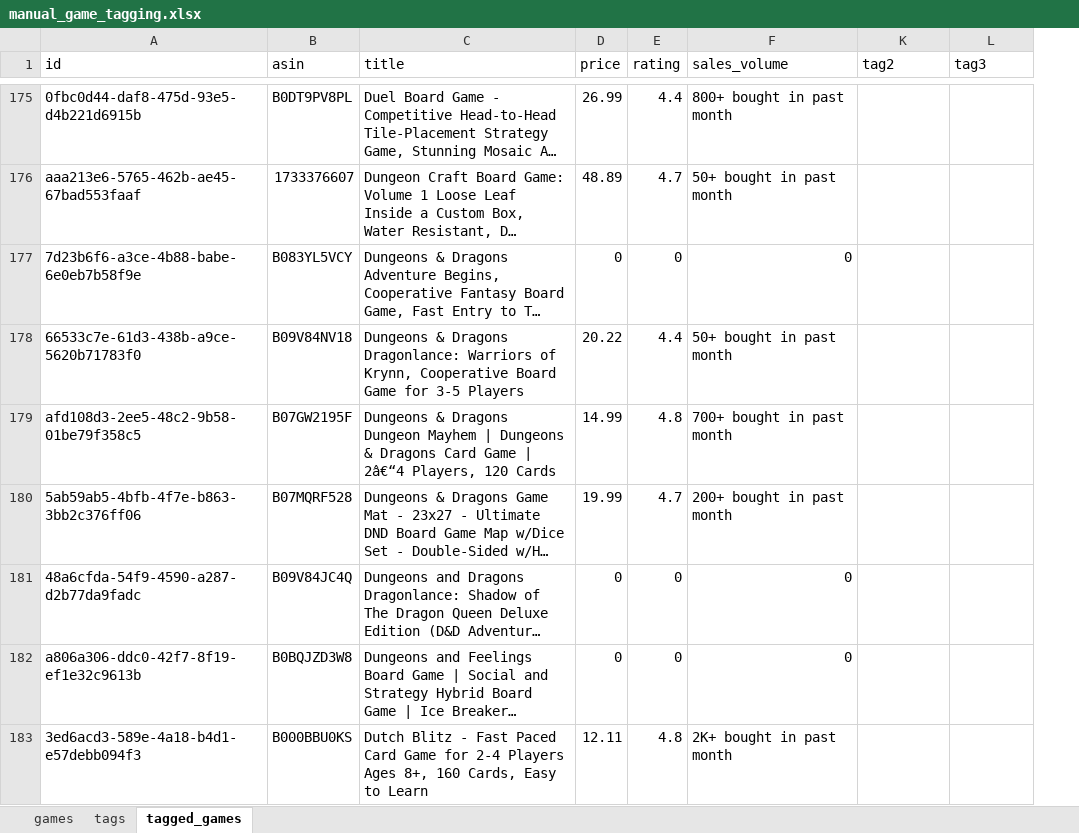
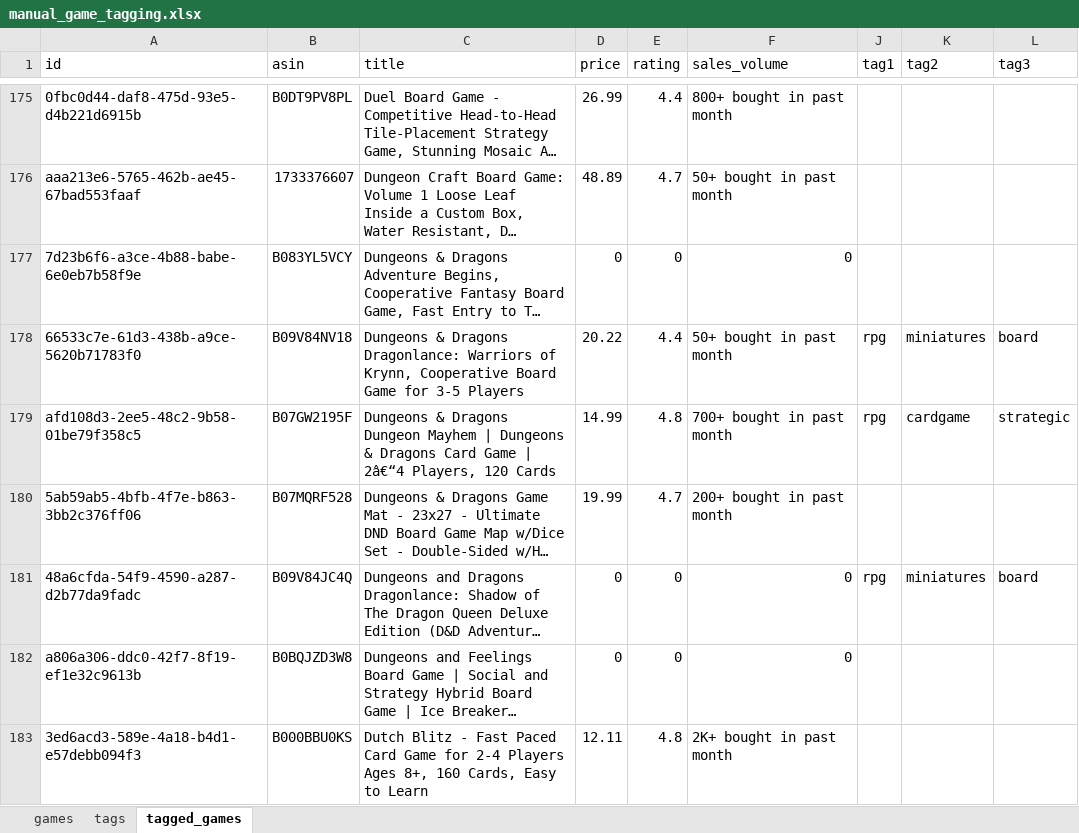
Before and after one commit to pinstripezebra/optigame_simple, an Excel workbook: app/Data/raw_data/manual_game_tagging.xlsx, sheet tagged_games, drawn as a sheet; only a part is shown, gaps mark what is left out; long unchanged cells end in …; values as stored, in another font and other column widths than the file's, no borders; the diff covers the shown part only; the diff names each change by its address in the sheet, - before the commit and + after, or states it on an @@ line.

```diff
--- a/app/Data/raw_data/manual_game_tagging.xlsx (sheet tagged_games)
+++ b/app/Data/raw_data/manual_game_tagging.xlsx (sheet tagged_games)
@@ column J (tag1) unhidden, rows 178-181: rpg | rpg |  | rpg @@
-K178 (tag2): (empty)
+K178 (tag2): miniatures
-L178 (tag3): (empty)
+L178 (tag3): board
-K179 (tag2): (empty)
+K179 (tag2): cardgame
-L179 (tag3): (empty)
+L179 (tag3): strategic
-K181 (tag2): (empty)
+K181 (tag2): miniatures
-L181 (tag3): (empty)
+L181 (tag3): board
```
Also changed, not shown: 98 edited cells elsewhere in this sheet, 1 other file.
